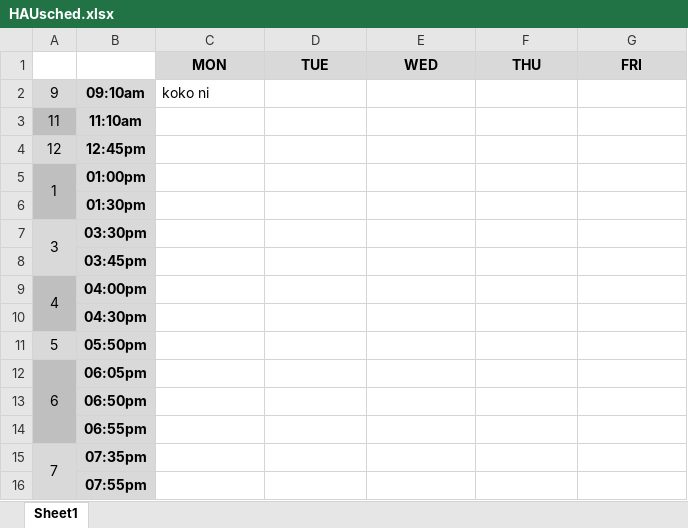
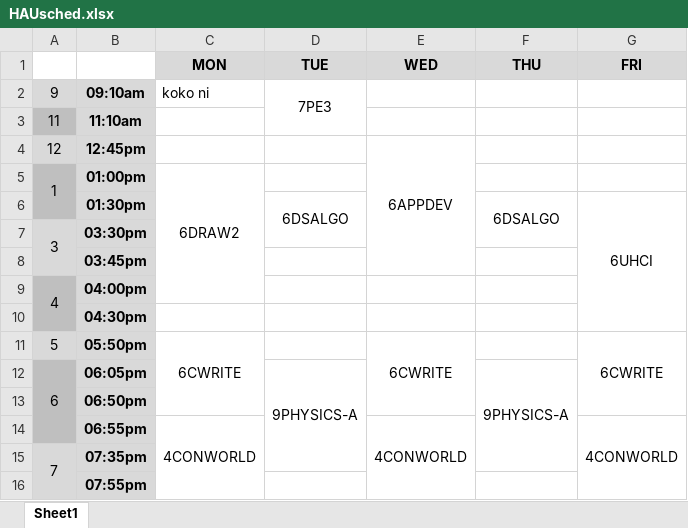
Before and after one commit to FrancisClements/excelschedule, an Excel workbook: HAUsched.xlsx, sheet Sheet1, drawn as a sheet; values as stored, in another font and other column widths than the file's, no borders; the diff names each change by its address in the sheet, - before the commit and + after, or states it on an @@ line.

```diff
--- a/HAUsched.xlsx (sheet Sheet1)
+++ b/HAUsched.xlsx (sheet Sheet1)
-D2 (TUE): (empty)
+D2 (TUE): 7PE3
+D2:D3 merged
-E4 (WED): (empty)
+E4 (WED): 6APPDEV
+E4:E8 merged
-C5 (MON): (empty)
+C5 (MON): 6DRAW2
+C5:C9 merged
-D6 (TUE): (empty)
+D6 (TUE): 6DSALGO
+D6:D7 merged
-F6 (THU): (empty)
+F6 (THU): 6DSALGO
+F6:F7 merged
-G6 (FRI): (empty)
+G6 (FRI): 6UHCI
+G6:G10 merged
-C11 (MON): (empty)
+C11 (MON): 6CWRITE
+C11:C13 merged
-E11 (WED): (empty)
+E11 (WED): 6CWRITE
+E11:E13 merged
-G11 (FRI): (empty)
+G11 (FRI): 6CWRITE
+G11:G13 merged
-D12 (TUE): (empty)
+D12 (TUE): 9PHYSICS-A
+D12:D15 merged
-F12 (THU): (empty)
+F12 (THU): 9PHYSICS-A
+F12:F15 merged
-C14 (MON): (empty)
+C14 (MON): 4CONWORLD
+C14:C16 merged
-E14 (WED): (empty)
+E14 (WED): 4CONWORLD
+E14:E16 merged
-G14 (FRI): (empty)
+G14 (FRI): 4CONWORLD
+G14:G16 merged
```
Also changed, not shown: 2 other files.
